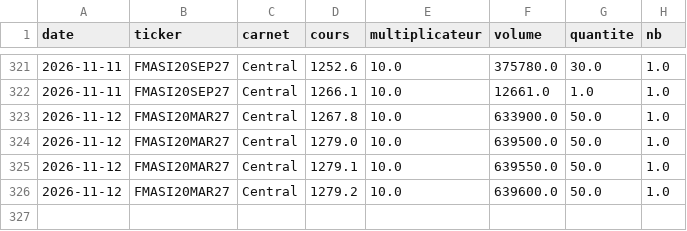
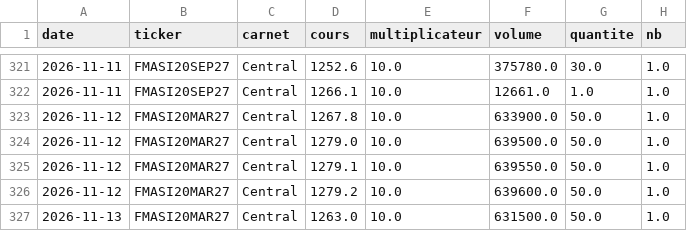
Before and after one commit to ioul10/MASI20TRACKER, a CSV file: data/futures_trades.csv, drawn as a sheet; only a part is shown, gaps mark what is left out; the diff names each change by its address in the sheet, - before the commit and + after, or states it on an @@ line.

Commit message:
Import futures 2026-11-13

```diff
--- a/data/futures_trades.csv
+++ b/data/futures_trades.csv
+row 327: 2026-11-13 | FMASI20MAR27 | Central | 1263.0 | 10.0 | 631500.0 | 50.0 | 1.0
```
